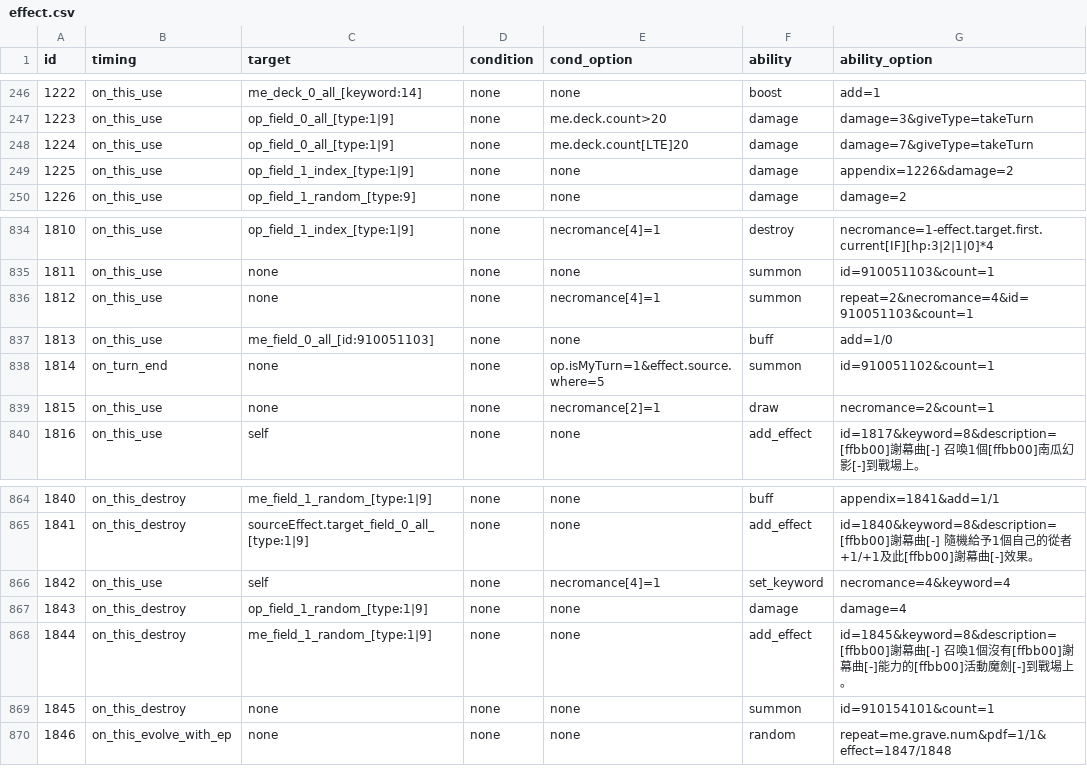
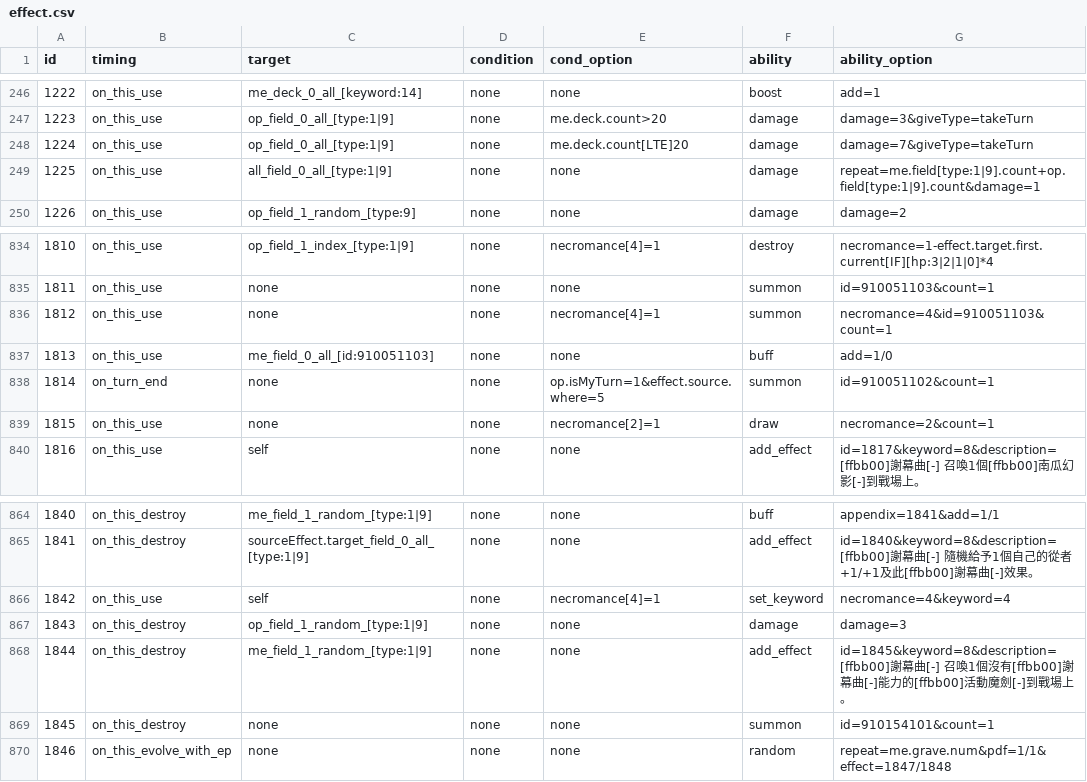
Before and after one commit to Brady29655751/SV-Cloud, a CSV file: Assets/Resources/Data/Cards/effect.csv, drawn as a sheet; only a part is shown, gaps mark what is left out.

```diff
--- a/Assets/Resources/Data/Cards/effect.csv
+++ b/Assets/Resources/Data/Cards/effect.csv
@@ -248,3 +248,3 @@ id,timing,target,condition,cond_option,ability,ability_option
 1224,on_this_use,op_field_0_all_[type:1|9],none,me.deck.count[LTE]20,damage,damage=7&giveType=takeTurn
-1225,on_this_use,op_field_1_index_[type:1|9],none,none,damage,appendix=1226&damage=2
+1225,on_this_use,all_field_0_all_[type:1|9],none,none,damage,repeat=me.field[type:1|9].count+op.field[type:1|9].count&damage=1
 1226,on_this_use,op_field_1_random_[type:9],none,none,damage,damage=2
@@ -835,3 +835,3 @@ id,timing,target,condition,cond_option,ability,ability_option
 1811,on_this_use,none,none,none,summon,id=910051103&count=1
-1812,on_this_use,none,none,necromance[4]=1,summon,repeat=2&necromance=4&id=910051103&count=1
+1812,on_this_use,none,none,necromance[4]=1,summon,necromance=4&id=910051103&count=1
 1813,on_this_use,me_field_0_all_[id:910051103],none,none,buff,add=1/0
@@ -866,3 +866,3 @@ id,timing,target,condition,cond_option,ability,ability_option
 1842,on_this_use,self,none,necromance[4]=1,set_keyword,necromance=4&keyword=4
-1843,on_this_destroy,op_field_1_random_[type:1|9],none,none,damage,damage=4
+1843,on_this_destroy,op_field_1_random_[type:1|9],none,none,damage,damage=3
 1844,on_this_destroy,me_field_1_random_[type:1|9],none,none,add_effect,id=1845&keyword=8&description=[ffbb00]謝幕曲[-] 召喚1個沒有[ffbb00]謝幕曲[-]能力的[ffbb00]活動魔劍[-]到戰場上。
```
Also changed, not shown: Assets/Resources/Data/Cards/description.csv, Assets/Resources/Data/Cards/story.csv, 5 other files.
